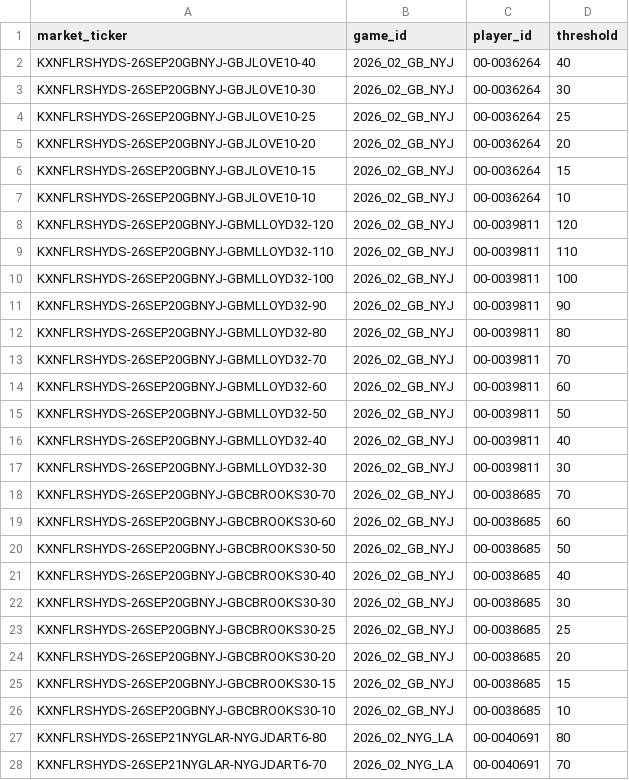
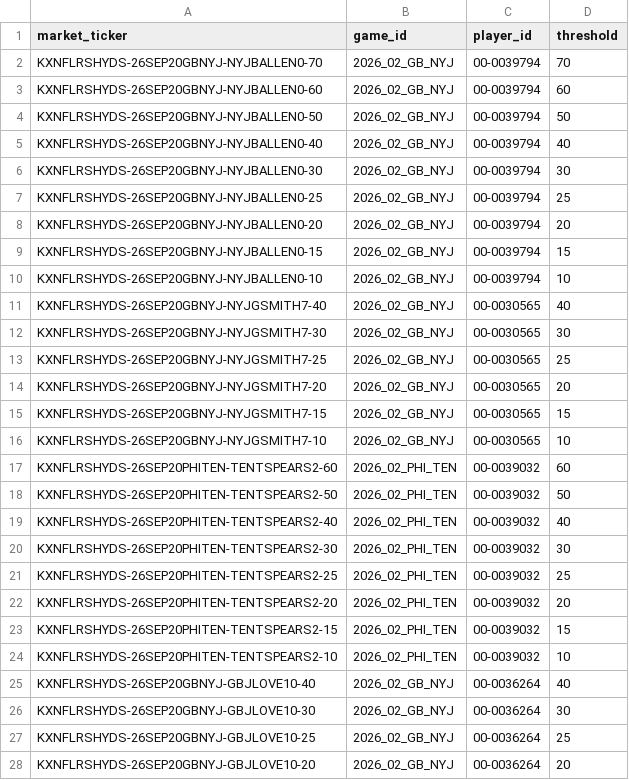
Before and after one commit to SaintSteven/Kalshi-trading-backend, a CSV file: research/nfl_prospective_paper_v001/data/rushing_market_mapping.csv, drawn as a sheet; only a part is shown; the shorter side is filled out with more unchanged rows.

```diff
--- a/research/nfl_prospective_paper_v001/data/rushing_market_mapping.csv
+++ b/research/nfl_prospective_paper_v001/data/rushing_market_mapping.csv
@@ -1,2 +1,25 @@
 market_ticker,game_id,player_id,threshold
+KXNFLRSHYDS-26SEP20GBNYJ-NYJBALLEN0-70,2026_02_GB_NYJ,00-0039794,70
+KXNFLRSHYDS-26SEP20GBNYJ-NYJBALLEN0-60,2026_02_GB_NYJ,00-0039794,60
+KXNFLRSHYDS-26SEP20GBNYJ-NYJBALLEN0-50,2026_02_GB_NYJ,00-0039794,50
+KXNFLRSHYDS-26SEP20GBNYJ-NYJBALLEN0-40,2026_02_GB_NYJ,00-0039794,40
+KXNFLRSHYDS-26SEP20GBNYJ-NYJBALLEN0-30,2026_02_GB_NYJ,00-0039794,30
+KXNFLRSHYDS-26SEP20GBNYJ-NYJBALLEN0-25,2026_02_GB_NYJ,00-0039794,25
+KXNFLRSHYDS-26SEP20GBNYJ-NYJBALLEN0-20,2026_02_GB_NYJ,00-0039794,20
+KXNFLRSHYDS-26SEP20GBNYJ-NYJBALLEN0-15,2026_02_GB_NYJ,00-0039794,15
+KXNFLRSHYDS-26SEP20GBNYJ-NYJBALLEN0-10,2026_02_GB_NYJ,00-0039794,10
+KXNFLRSHYDS-26SEP20GBNYJ-NYJGSMITH7-40,2026_02_GB_NYJ,00-0030565,40
+KXNFLRSHYDS-26SEP20GBNYJ-NYJGSMITH7-30,2026_02_GB_NYJ,00-0030565,30
+KXNFLRSHYDS-26SEP20GBNYJ-NYJGSMITH7-25,2026_02_GB_NYJ,00-0030565,25
+KXNFLRSHYDS-26SEP20GBNYJ-NYJGSMITH7-20,2026_02_GB_NYJ,00-0030565,20
+KXNFLRSHYDS-26SEP20GBNYJ-NYJGSMITH7-15,2026_02_GB_NYJ,00-0030565,15
+KXNFLRSHYDS-26SEP20GBNYJ-NYJGSMITH7-10,2026_02_GB_NYJ,00-0030565,10
+KXNFLRSHYDS-26SEP20PHITEN-TENTSPEARS2-60,2026_02_PHI_TEN,00-0039032,60
+KXNFLRSHYDS-26SEP20PHITEN-TENTSPEARS2-50,2026_02_PHI_TEN,00-0039032,50
+KXNFLRSHYDS-26SEP20PHITEN-TENTSPEARS2-40,2026_02_PHI_TEN,00-0039032,40
+KXNFLRSHYDS-26SEP20PHITEN-TENTSPEARS2-30,2026_02_PHI_TEN,00-0039032,30
+KXNFLRSHYDS-26SEP20PHITEN-TENTSPEARS2-25,2026_02_PHI_TEN,00-0039032,25
+KXNFLRSHYDS-26SEP20PHITEN-TENTSPEARS2-20,2026_02_PHI_TEN,00-0039032,20
+KXNFLRSHYDS-26SEP20PHITEN-TENTSPEARS2-15,2026_02_PHI_TEN,00-0039032,15
+KXNFLRSHYDS-26SEP20PHITEN-TENTSPEARS2-10,2026_02_PHI_TEN,00-0039032,10
 KXNFLRSHYDS-26SEP20GBNYJ-GBJLOVE10-40,2026_02_GB_NYJ,00-0036264,40
```
Also changed, not shown: research/nfl_prospective_paper_v001/data/collector_health.csv, 9 other files.
